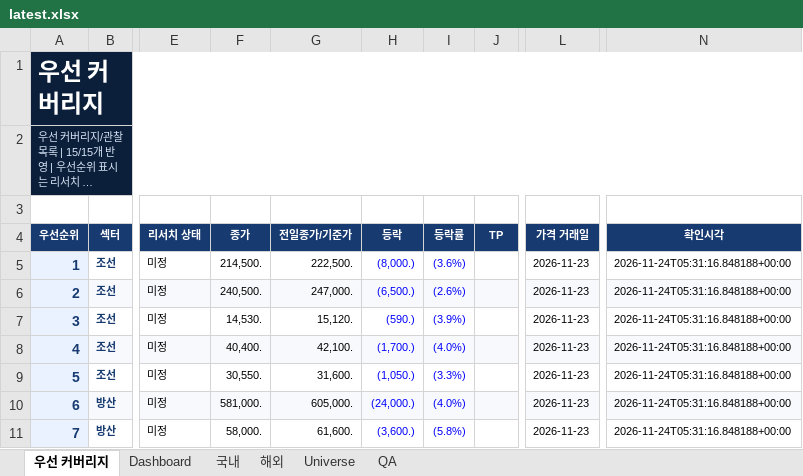
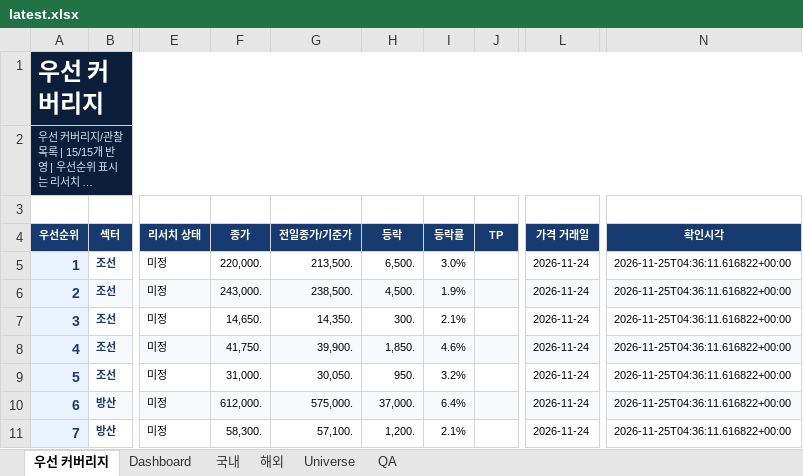
Before and after one commit to lou2sclare-ai/Stock-Price-Update, an Excel workbook: output/latest.xlsx, sheet 우선 커버리지, drawn as a sheet; only a part is shown, gaps mark what is left out; long unchanged cells end in …; values as stored, in another font and other column widths than the file's, no borders; conditional formats not drawn; the diff covers the shown part only; the diff names each change by its address in the sheet, - before the commit and + after, or states it on an @@ line.

```diff
--- a/output/latest.xlsx (sheet 우선 커버리지)
+++ b/output/latest.xlsx (sheet 우선 커버리지)
-F5 (종가): 214,500.
+F5 (종가): 220,000.
-G5 (전일종가/기준가): 222,500.
+G5 (전일종가/기준가): 213,500.
-H5 (등락): (8,000.)
+H5 (등락): 6,500.
-H5:I11 text colour: #0000FF
+H5:I11 text colour: black
-I5 (등락률): (3.6%)
+I5 (등락률): 3.0%
-L5:L11 (가격 거래일): 2026-11-23
+L5:L11 (가격 거래일): 2026-11-24
-N5:N11 (확인시각): 2026-11-24T05:31:16.848188+00:00
+N5:N11 (확인시각): 2026-11-25T04:36:11.616822+00:00
-F6 (종가): 240,500.
+F6 (종가): 243,000.
-G6 (전일종가/기준가): 247,000.
+G6 (전일종가/기준가): 238,500.
-H6 (등락): (6,500.)
+H6 (등락): 4,500.
-I6 (등락률): (2.6%)
+I6 (등락률): 1.9%
-F7 (종가): 14,530.
+F7 (종가): 14,650.
-G7 (전일종가/기준가): 15,120.
+G7 (전일종가/기준가): 14,350.
-H7 (등락): (590.)
+H7 (등락): 300.
-I7 (등락률): (3.9%)
+I7 (등락률): 2.1%
-F8 (종가): 40,400.
+F8 (종가): 41,750.
-G8 (전일종가/기준가): 42,100.
+G8 (전일종가/기준가): 39,900.
-H8 (등락): (1,700.)
+H8 (등락): 1,850.
-I8 (등락률): (4.0%)
+I8 (등락률): 4.6%
-F9 (종가): 30,550.
+F9 (종가): 31,000.
-G9 (전일종가/기준가): 31,600.
+G9 (전일종가/기준가): 30,050.
-H9 (등락): (1,050.)
+H9 (등락): 950.
-I9 (등락률): (3.3%)
+I9 (등락률): 3.2%
-F10 (종가): 581,000.
+F10 (종가): 612,000.
-G10 (전일종가/기준가): 605,000.
+G10 (전일종가/기준가): 575,000.
-H10 (등락): (24,000.)
+H10 (등락): 37,000.
-I10 (등락률): (4.0%)
+I10 (등락률): 6.4%
-F11 (종가): 58,000.
+F11 (종가): 58,300.
-G11 (전일종가/기준가): 61,600.
+G11 (전일종가/기준가): 57,100.
-H11 (등락): (3,600.)
+H11 (등락): 1,200.
-I11 (등락률): (5.8%)
+I11 (등락률): 2.1%
```
Also changed, not shown: 48 edited cells and cell formats elsewhere in this sheet, sheet Dashboard, sheet 해외, sheet 국내, sheet Universe, sheet QA, 4 other files.
